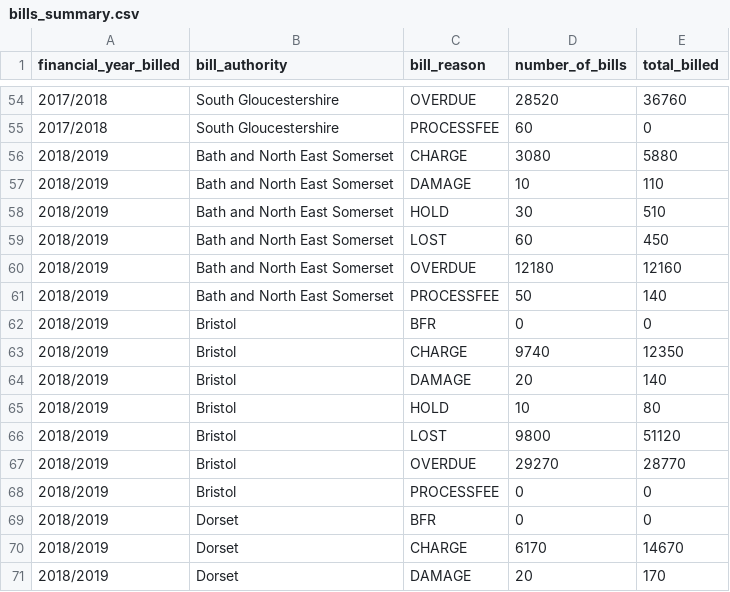
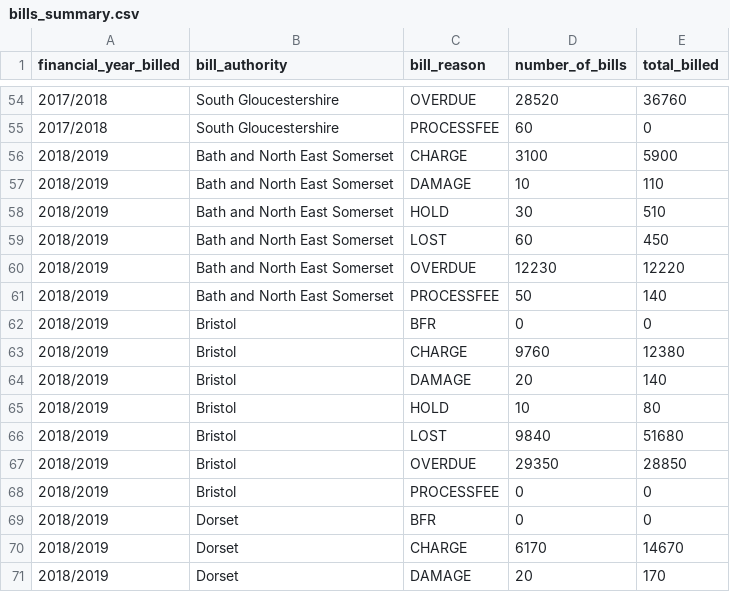
Before and after one commit to LibrariesWest/opendata, a CSV file: bills/bills_summary.csv, drawn as a sheet; only a part is shown, gaps mark what is left out; the diff covers the shown part only.

Commit message:
Daily update bill summary data

```diff
--- a/bills/bills_summary.csv
+++ b/bills/bills_summary.csv
@@ -55,3 +55,3 @@ financial_year_billed,bill_authority,bill_reason,number_of_bills,total_billed
 2017/2018,South Gloucestershire,PROCESSFEE,60,0
-2018/2019,Bath and North East Somerset,CHARGE,3080,5880
+2018/2019,Bath and North East Somerset,CHARGE,3100,5900
 2018/2019,Bath and North East Somerset,DAMAGE,10,110
@@ -59,10 +59,10 @@ financial_year_billed,bill_authority,bill_reason,number_of_bills,total_billed
 2018/2019,Bath and North East Somerset,LOST,60,450
-2018/2019,Bath and North East Somerset,OVERDUE,12180,12160
+2018/2019,Bath and North East Somerset,OVERDUE,12230,12220
 2018/2019,Bath and North East Somerset,PROCESSFEE,50,140
 2018/2019,Bristol,BFR,0,0
-2018/2019,Bristol,CHARGE,9740,12350
+2018/2019,Bristol,CHARGE,9760,12380
 2018/2019,Bristol,DAMAGE,20,140
 2018/2019,Bristol,HOLD,10,80
-2018/2019,Bristol,LOST,9800,51120
-2018/2019,Bristol,OVERDUE,29270,28770
+2018/2019,Bristol,LOST,9840,51680
+2018/2019,Bristol,OVERDUE,29350,28850
 2018/2019,Bristol,PROCESSFEE,0,0
```
Also changed, not shown: 16 edited cells elsewhere in this file.
